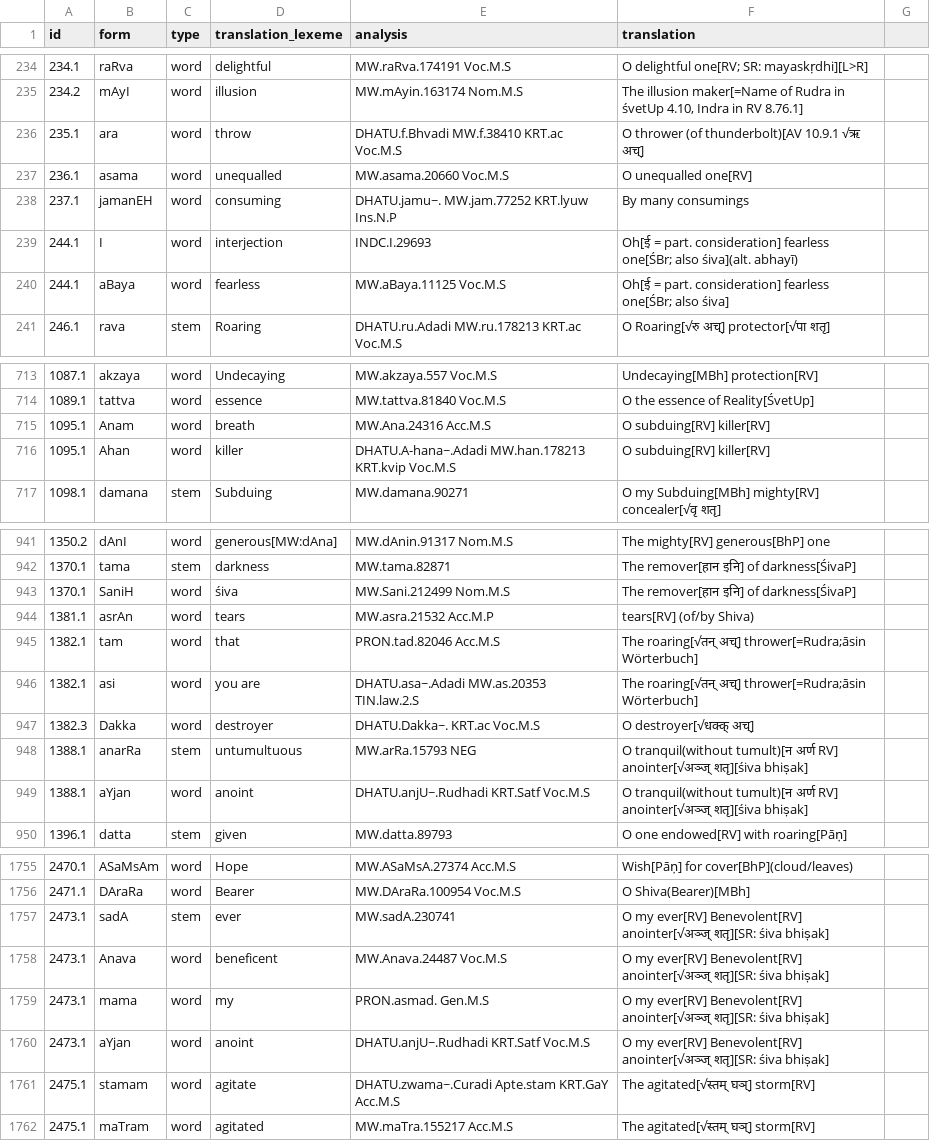
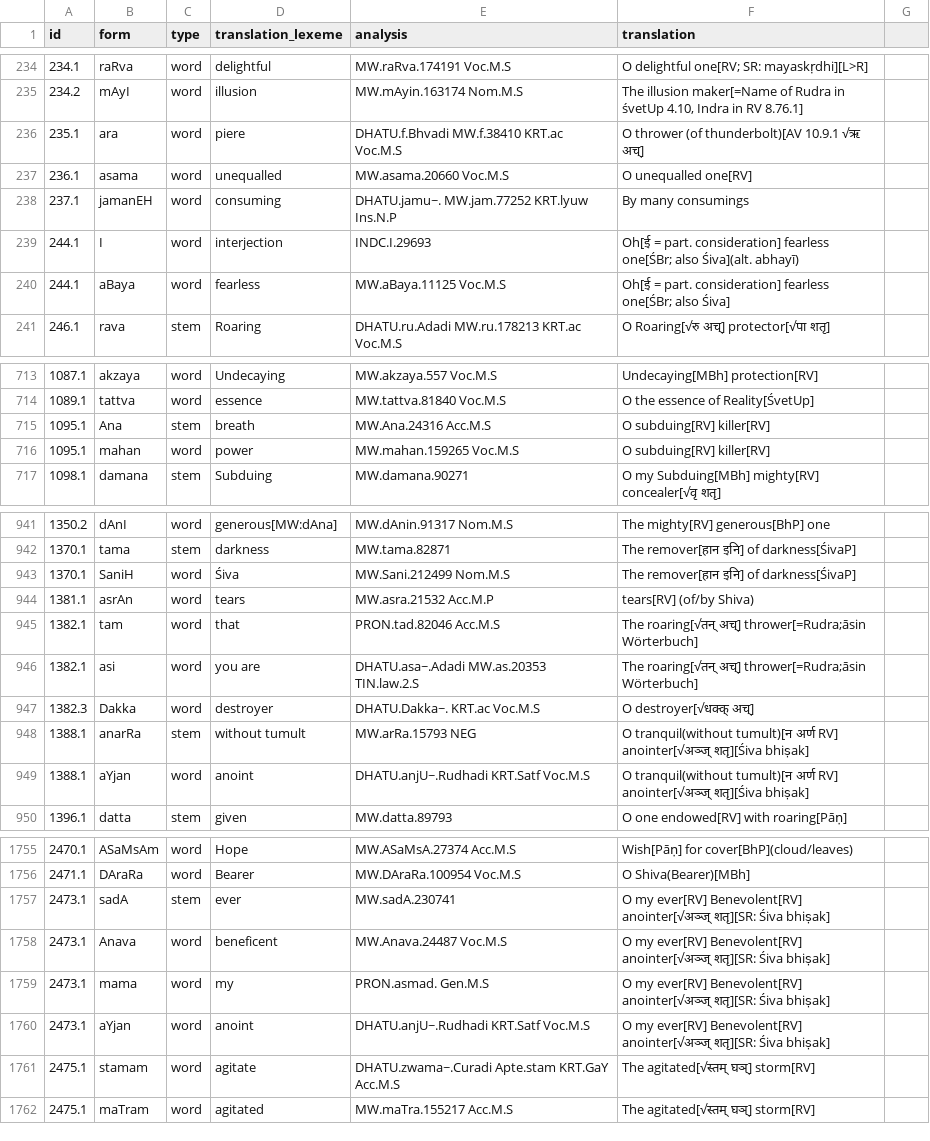
Before and after one commit to yajnadevam/lipi, a CSV file: glossing.csv, drawn as a sheet; only a part is shown, gaps mark what is left out; the diff covers the shown part only.

Commit message:
lexeme fixes

```diff
--- a/glossing.csv
+++ b/glossing.csv
@@ -235,7 +235,7 @@ id,form,type,translation_lexeme,analysis,translation
 234.2,mAyI,word,illusion,MW.mAyin.163174 Nom.M.S,"The illusion maker[=Name of Rudra in śvetUp 4.10, Indra in RV 8.76.1]"
-235.1,ara,word,throw,DHATU.f.Bhvadi MW.f.38410 KRT.ac Voc.M.S,O thrower (of thunderbolt)[AV 10.9.1 √ऋ अच्]
+235.1,ara,word,piere,DHATU.f.Bhvadi MW.f.38410 KRT.ac Voc.M.S,O thrower (of thunderbolt)[AV 10.9.1 √ऋ अच्]
 236.1,asama,word,unequalled,MW.asama.20660 Voc.M.S,O unequalled one[RV]
 237.1,jamanEH,word,consuming,DHATU.jamu~. MW.jam.77252 KRT.lyuw Ins.N.P,By many consumings
-244.1,I,word,interjection,INDC.I.29693,Oh[ई = part. consideration] fearless one[ŚBr; also śiva](alt. abhayī)
-244.1,aBaya,word,fearless,MW.aBaya.11125 Voc.M.S,Oh[ई = part. consideration] fearless one[ŚBr; also śiva]
+244.1,I,word,interjection,INDC.I.29693,Oh[ई = part. consideration] fearless one[ŚBr; also Śiva](alt. abhayī)
+244.1,aBaya,word,fearless,MW.aBaya.11125 Voc.M.S,Oh[ई = part. consideration] fearless one[ŚBr; also Śiva]
 246.1,rava,stem,Roaring,DHATU.ru.Adadi MW.ru.178213 KRT.ac Voc.M.S,O Roaring[√रु अच्] protector[√पा शतृ]
@@ -714,4 +714,4 @@ id,form,type,translation_lexeme,analysis,translation
 1089.1,tattva,word,essence,MW.tattva.81840 Voc.M.S,O the essence of Reality[ŚvetUp]
-1095.1,Anam,word,breath,MW.Ana.24316 Acc.M.S,O subduing[RV] killer[RV]
-1095.1,Ahan,word,killer,DHATU.A-hana~.Adadi MW.han.178213 KRT.kvip Voc.M.S,O subduing[RV] killer[RV]
+1095.1,Ana,stem,breath,MW.Ana.24316 Acc.M.S,O subduing[RV] killer[RV]
+1095.1,mahan,word,power,MW.mahan.159265 Voc.M.S,O subduing[RV] killer[RV]
 1098.1,damana,stem,Subduing,MW.damana.90271,O my Subduing[MBh] mighty[RV] concealer[√वृ शतृ]
@@ -942,3 +942,3 @@ id,form,type,translation_lexeme,analysis,translation
 1370.1,tama,stem,darkness,MW.tama.82871,The remover[हान इनि] of darkness[ŚivaP]
-1370.1,SaniH,word,śiva,MW.Sani.212499 Nom.M.S,The remover[हान इनि] of darkness[ŚivaP]
+1370.1,SaniH,word,Śiva,MW.Sani.212499 Nom.M.S,The remover[हान इनि] of darkness[ŚivaP]
 1381.1,asrAn,word,tears,MW.asra.21532 Acc.M.P,tears[RV] (of/by Shiva)
@@ -947,4 +947,4 @@ id,form,type,translation_lexeme,analysis,translation
 1382.3,Dakka,word,destroyer,DHATU.Dakka~. KRT.ac Voc.M.S,O destroyer[√धक्क् अच्]
-1388.1,anarRa,stem,untumultuous,MW.arRa.15793 NEG,O tranquil(without tumult)[न अर्ण RV] anointer[√अञ्ज् शतृ][śiva bhiṣak]
-1388.1,aYjan,word,anoint,DHATU.anjU~.Rudhadi KRT.Satf Voc.M.S,O tranquil(without tumult)[न अर्ण RV] anointer[√अञ्ज् शतृ][śiva bhiṣak]
+1388.1,anarRa,stem,without tumult,MW.arRa.15793 NEG,O tranquil(without tumult)[न अर्ण RV] anointer[√अञ्ज् शतृ][Śiva bhiṣak]
+1388.1,aYjan,word,anoint,DHATU.anjU~.Rudhadi KRT.Satf Voc.M.S,O tranquil(without tumult)[न अर्ण RV] anointer[√अञ्ज् शतृ][Śiva bhiṣak]
 1396.1,datta,stem,given,MW.datta.89793,O one endowed[RV] with roaring[Pāṇ]
@@ -1756,6 +1756,6 @@ id,form,type,translation_lexeme,analysis,translation
 2471.1,DAraRa,word,Bearer,MW.DAraRa.100954 Voc.M.S,O Shiva(Bearer)[MBh]
-2473.1,sadA,stem,ever,MW.sadA.230741,O my ever[RV] Benevolent[RV] anointer[√अञ्ज् शतृ][SR: śiva bhiṣak]
-2473.1,Anava,word,beneficent,MW.Anava.24487 Voc.M.S,O my ever[RV] Benevolent[RV] anointer[√अञ्ज् शतृ][SR: śiva bhiṣak]
-2473.1,mama,word,my,PRON.asmad. Gen.M.S,O my ever[RV] Benevolent[RV] anointer[√अञ्ज् शतृ][SR: śiva bhiṣak]
-2473.1,aYjan,word,anoint,DHATU.anjU~.Rudhadi KRT.Satf Voc.M.S,O my ever[RV] Benevolent[RV] anointer[√अञ्ज् शतृ][SR: śiva bhiṣak]
+2473.1,sadA,stem,ever,MW.sadA.230741,O my ever[RV] Benevolent[RV] anointer[√अञ्ज् शतृ][SR: Śiva bhiṣak]
+2473.1,Anava,word,beneficent,MW.Anava.24487 Voc.M.S,O my ever[RV] Benevolent[RV] anointer[√अञ्ज् शतृ][SR: Śiva bhiṣak]
+2473.1,mama,word,my,PRON.asmad. Gen.M.S,O my ever[RV] Benevolent[RV] anointer[√अञ्ज् शतृ][SR: Śiva bhiṣak]
+2473.1,aYjan,word,anoint,DHATU.anjU~.Rudhadi KRT.Satf Voc.M.S,O my ever[RV] Benevolent[RV] anointer[√अञ्ज् शतृ][SR: Śiva bhiṣak]
 2475.1,stamam,word,agitate,DHATU.zwama~.Curadi Apte.stam KRT.GaY Acc.M.S,The agitated[√स्तम् घञ्] storm[RV]
```
Also changed, not shown: 119 edited cells elsewhere in this file, 4 other files.
